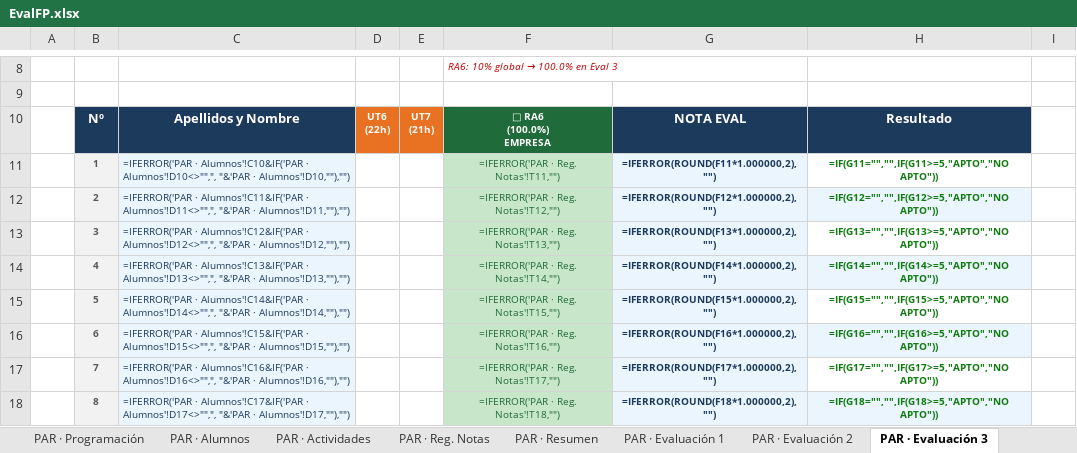
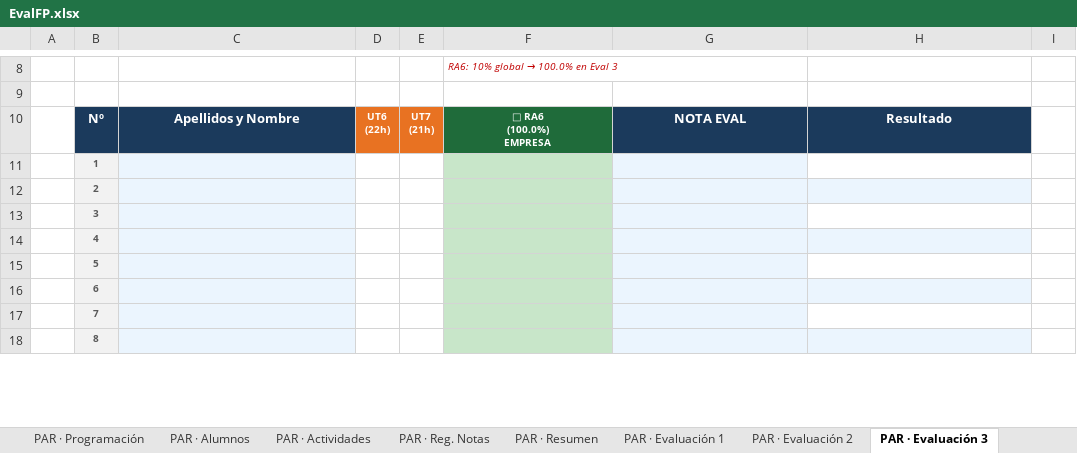
Before and after one commit to malogo5/EvalFP-Cuaderno-del-Profesor-para-FP, an Excel workbook: src/EvalFP.xlsx, sheet PAR · Evaluación 3, drawn as a sheet; only a part is shown, gaps mark what is left out; values as stored, in another font and other column widths than the file's, no borders; formulas without a stored value are shown as written; the diff covers the shown part only; the diff names each change by its address in the sheet, - before the commit and + after, or states it on an @@ line.

```diff
--- a/src/EvalFP.xlsx (sheet PAR · Evaluación 3)
+++ b/src/EvalFP.xlsx (sheet PAR · Evaluación 3)
-C11: =IFERROR('PAR · Alumnos'!C10&IF('PAR · Alumnos'!D10<>"",", "&'PAR · Alumnos'!D10,""),"")
+C11: (empty)
-F11: =IFERROR('PAR · Reg. Notas'!T11,"")
+F11: (empty)
-G11: =IFERROR(ROUND(F11*1.000000,2),"")
+G11: (empty)
-H11: =IF(G11="","",IF(G11>=5,"APTO","NO APTO"))
+H11: (empty)
-C12: =IFERROR('PAR · Alumnos'!C11&IF('PAR · Alumnos'!D11<>"",", "&'PAR · Alumnos'!D11,""),"")
+C12: (empty)
-F12: =IFERROR('PAR · Reg. Notas'!T12,"")
+F12: (empty)
-G12: =IFERROR(ROUND(F12*1.000000,2),"")
+G12: (empty)
-H12: =IF(G12="","",IF(G12>=5,"APTO","NO APTO"))
+H12: (empty)
-C13: =IFERROR('PAR · Alumnos'!C12&IF('PAR · Alumnos'!D12<>"",", "&'PAR · Alumnos'!D12,""),"")
+C13: (empty)
-F13: =IFERROR('PAR · Reg. Notas'!T13,"")
+F13: (empty)
-G13: =IFERROR(ROUND(F13*1.000000,2),"")
+G13: (empty)
-H13: =IF(G13="","",IF(G13>=5,"APTO","NO APTO"))
+H13: (empty)
-C14: =IFERROR('PAR · Alumnos'!C13&IF('PAR · Alumnos'!D13<>"",", "&'PAR · Alumnos'!D13,""),"")
+C14: (empty)
-F14: =IFERROR('PAR · Reg. Notas'!T14,"")
+F14: (empty)
-G14: =IFERROR(ROUND(F14*1.000000,2),"")
+G14: (empty)
-H14: =IF(G14="","",IF(G14>=5,"APTO","NO APTO"))
+H14: (empty)
-C15: =IFERROR('PAR · Alumnos'!C14&IF('PAR · Alumnos'!D14<>"",", "&'PAR · Alumnos'!D14,""),"")
+C15: (empty)
-F15: =IFERROR('PAR · Reg. Notas'!T15,"")
+F15: (empty)
-G15: =IFERROR(ROUND(F15*1.000000,2),"")
+G15: (empty)
-H15: =IF(G15="","",IF(G15>=5,"APTO","NO APTO"))
+H15: (empty)
-C16: =IFERROR('PAR · Alumnos'!C15&IF('PAR · Alumnos'!D15<>"",", "&'PAR · Alumnos'!D15,""),"")
+C16: (empty)
-F16: =IFERROR('PAR · Reg. Notas'!T16,"")
+F16: (empty)
-G16: =IFERROR(ROUND(F16*1.000000,2),"")
+G16: (empty)
-H16: =IF(G16="","",IF(G16>=5,"APTO","NO APTO"))
+H16: (empty)
-C17: =IFERROR('PAR · Alumnos'!C16&IF('PAR · Alumnos'!D16<>"",", "&'PAR · Alumnos'!D16,""),"")
+C17: (empty)
-F17: =IFERROR('PAR · Reg. Notas'!T17,"")
+F17: (empty)
-G17: =IFERROR(ROUND(F17*1.000000,2),"")
+G17: (empty)
-H17: =IF(G17="","",IF(G17>=5,"APTO","NO APTO"))
+H17: (empty)
-C18: =IFERROR('PAR · Alumnos'!C17&IF('PAR · Alumnos'!D17<>"",", "&'PAR · Alumnos'!D17,""),"")
+C18: (empty)
-F18: =IFERROR('PAR · Reg. Notas'!T18,"")
+F18: (empty)
-G18: =IFERROR(ROUND(F18*1.000000,2),"")
+G18: (empty)
-H18: =IF(G18="","",IF(G18>=5,"APTO","NO APTO"))
+H18: (empty)
```
Also changed, not shown: 1 added row, 1 removed row and 88 edited cells elsewhere in this sheet, sheet ISO · Informe Grupo, sheet ISO · 1ªORD, sheet ISO · Reg. Notas, sheet PAR · Informe Grupo, sheet PAR · 1ªORD, sheet PAR · Reg. Notas, 28 more sheets, 10 other files.
